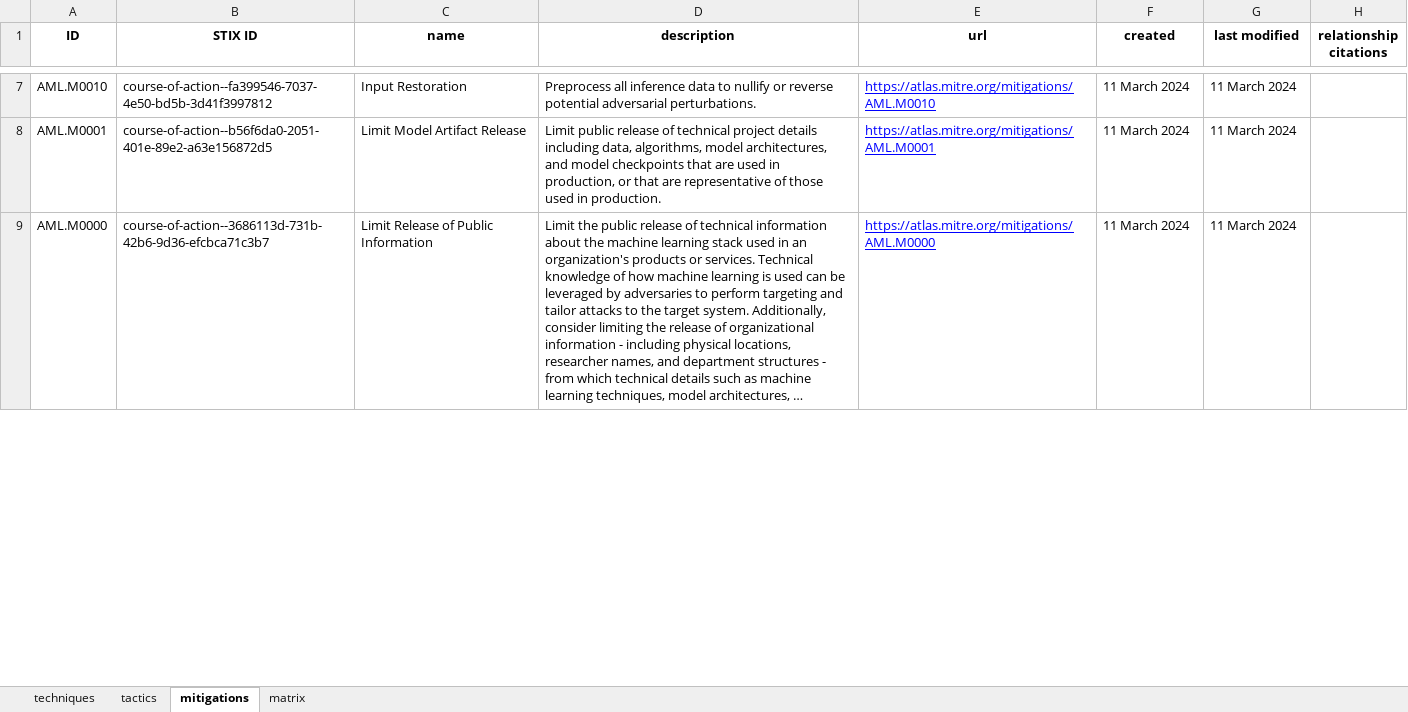
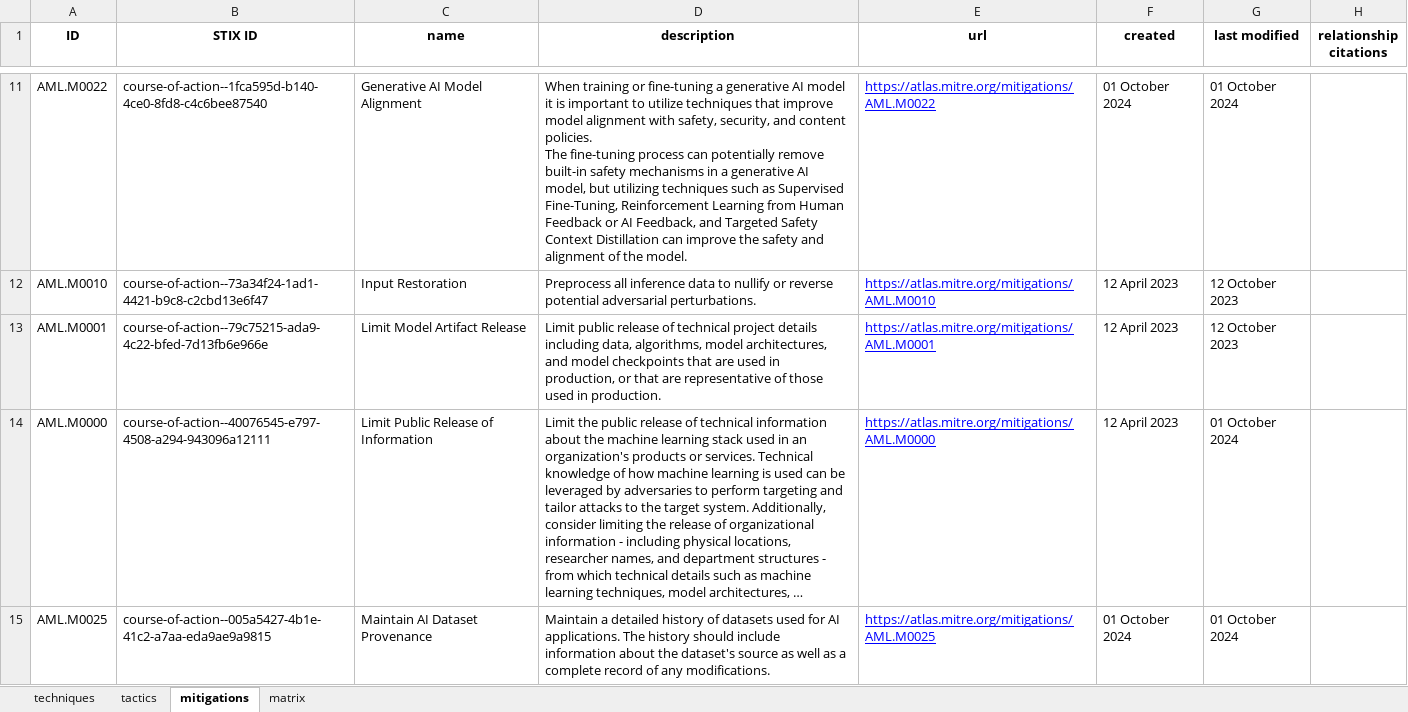
Before and after one commit to mitre-atlas/atlas-website, an Excel workbook: excel-files/atlas.xlsx, sheet mitigations, drawn as a sheet; only a part is shown, gaps mark what is left out; long unchanged cells end in …; values as stored, in another font and other column widths than the file's, no borders; addresses are those after the commit; ↵ is a line break in a cell; the diff covers the shown part only; the diff names each change by its address in the sheet, - before the commit and + after, or states it on an @@ line.

```diff
--- a/excel-files/atlas.xlsx (sheet mitigations)
+++ b/excel-files/atlas.xlsx (sheet mitigations)
+row 11: AML.M0022 | course-of-action--1fca595d-b140-4ce0-8fd8-c4c6bee87540 | Generative AI Model Alignment | When training or fine-tuning a generative AI model it is important to utilize techniques that improve model alignment with safety, security, and content policies. ↵ The fine-tuning process can potentially remove built-in safety mechanisms in a generative AI model, but utilizing techniques such as Supervised Fine-Tuning, Reinforcement Learning from Human Feedback or AI Feedback, and Targeted Safety Context Distillation can improve the safety and alignment of the model. | https://atlas.mitre.org/mitigations/AML.M0022 | 01 October 2024 | 01 October 2024
-B12 (STIX ID): course-of-action--fa399546-7037-4e50-bd5b-3d41f3997812
+B12 (STIX ID): course-of-action--73a34f24-1ad1-4421-b9c8-c2cbd13e6f47
-F12:F14 (created): 11 March 2024
+F12:F14 (created): 12 April 2023
-G12:G13 (last modified): 11 March 2024
+G12:G13 (last modified): 12 October 2023
-B13 (STIX ID): course-of-action--b56f6da0-2051-401e-89e2-a63e156872d5
+B13 (STIX ID): course-of-action--79c75215-ada9-4c22-bfed-7d13fb6e966e
-B14 (STIX ID): course-of-action--3686113d-731b-42b6-9d36-efcbca71c3b7
+B14 (STIX ID): course-of-action--40076545-e797-4508-a294-943096a12111
-C14 (name): Limit Release of Public Information
+C14 (name): Limit Public Release of Information
-G14 (last modified): 11 March 2024
+G14 (last modified): 01 October 2024
+row 15: AML.M0025 | course-of-action--005a5427-4b1e-41c2-a7aa-eda9ae9a9815 | Maintain AI Dataset Provenance | Maintain a detailed history of datasets used for AI applications. The history should include information about the dataset's source as well as a complete record of any modifications. | https://atlas.mitre.org/mitigations/AML.M0025 | 01 October 2024 | 01 October 2024
```
Also changed, not shown: 4 added rows and 51 edited cells elsewhere in this sheet, sheet techniques, sheet tactics, sheet matrix, excel-files/atlas-matrices.xlsx, excel-files/atlas-mitigations.xlsx, 57 other files.
